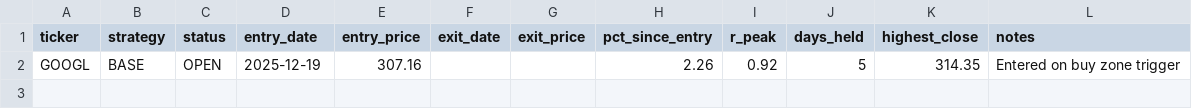
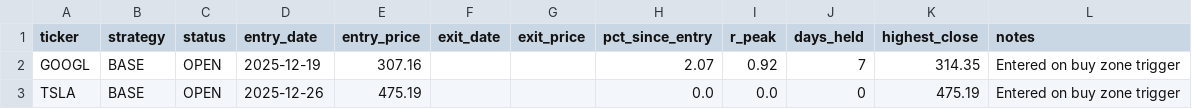
Before and after one commit to Ayodukale/S_B, a CSV file: data/ledger.csv, drawn as a sheet.

```diff
--- a/data/ledger.csv
+++ b/data/ledger.csv
@@ -1,2 +1,3 @@
 ticker,strategy,status,entry_date,entry_price,exit_date,exit_price,pct_since_entry,r_peak,days_held,highest_close,notes
-GOOGL,BASE,OPEN,2025-12-19,307.16,,,2.26,0.92,5,314.35,Entered on buy zone trigger
+GOOGL,BASE,OPEN,2025-12-19,307.16,,,2.07,0.92,7,314.35,Entered on buy zone trigger
+TSLA,BASE,OPEN,2025-12-26,475.19,,,0.0,0.0,0,475.19,Entered on buy zone trigger
```
Also changed, not shown: data/out_signals.csv, 4 other files.
